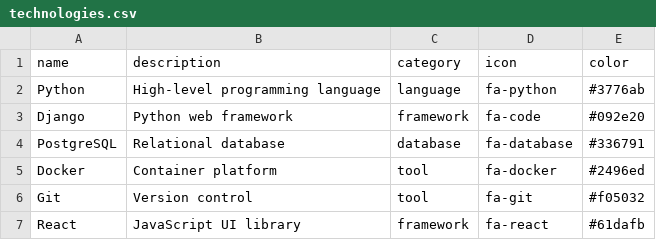
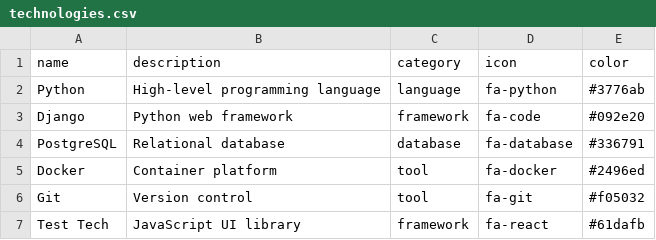
Before and after one commit to sonnibytes/portfolio-website, a CSV file: data/technologies.csv, drawn as a sheet.

```diff
--- a/data/technologies.csv
+++ b/data/technologies.csv
@@ -6,2 +6,2 @@ Docker,Container platform,tool,fa-docker,#2496ed
 Git,Version control,tool,fa-git,#f05032
-React,JavaScript UI library,framework,fa-react,#61dafb
+Test Tech,JavaScript UI library,framework,fa-react,#61dafb
```
Also changed, not shown: 1 other file.
